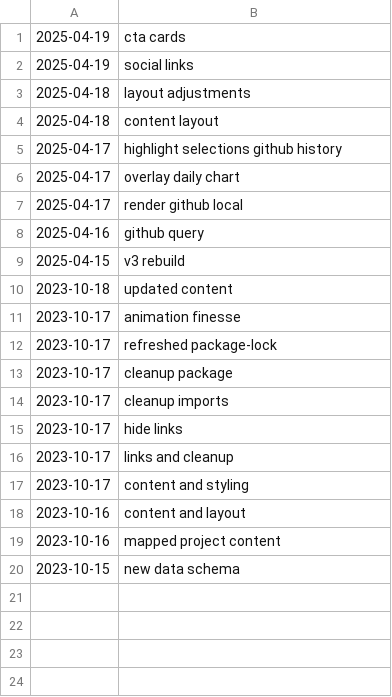
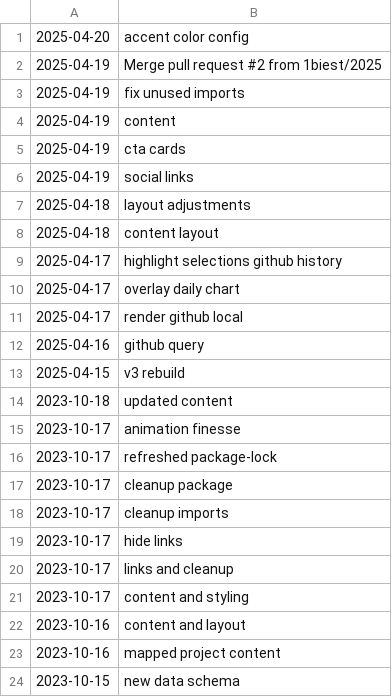
Before and after one commit to 1biest/cv, a CSV file: public/cv-commit-log.csv, drawn as a sheet; the diff names each change by its address in the sheet, - before the commit and + after, or states it on an @@ line.

```diff
--- a/public/cv-commit-log.csv
+++ b/public/cv-commit-log.csv
+row 1: 2025-04-20 | accent color config
+row 2: 2025-04-19 | Merge pull request #2 from 1biest/2025
+row 3: 2025-04-19 | fix unused imports
+row 4: 2025-04-19 | content
```
Also changed, not shown: 9 other files.
